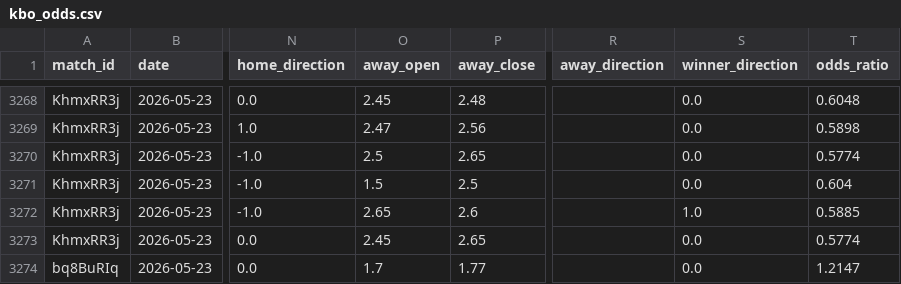
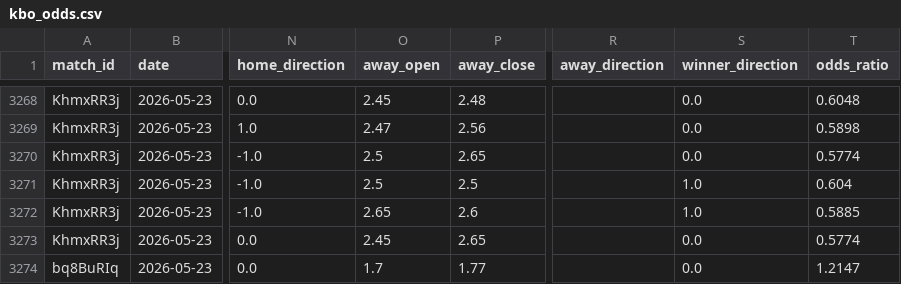
Before and after one commit to seung-min-lee/seung-min-lee-kbo-predictor, a CSV file: kbo_odds.csv, drawn as a sheet; only a part is shown, gaps mark what is left out; the diff names each change by its address in the sheet, - before the commit and + after, or states it on an @@ line.

Commit message:
05-23 slot1 Roobet away_open 오류 수정 (1.50→2.50) WD 0→1

```diff
--- a/kbo_odds.csv
+++ b/kbo_odds.csv
-O3271 (away_open): 1.5
+O3271 (away_open): 2.5
-S3271 (winner_direction): 0.0
+S3271 (winner_direction): 1.0
```
